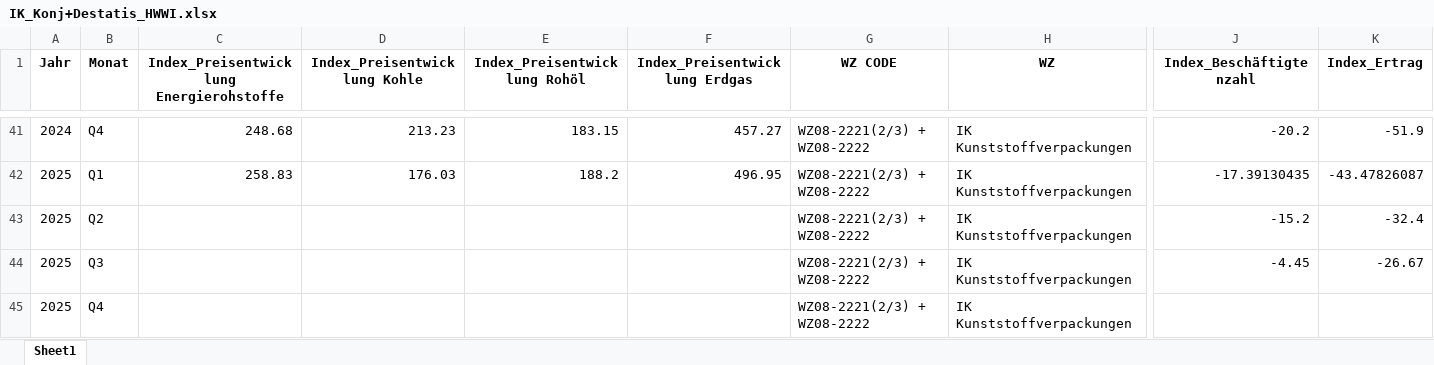
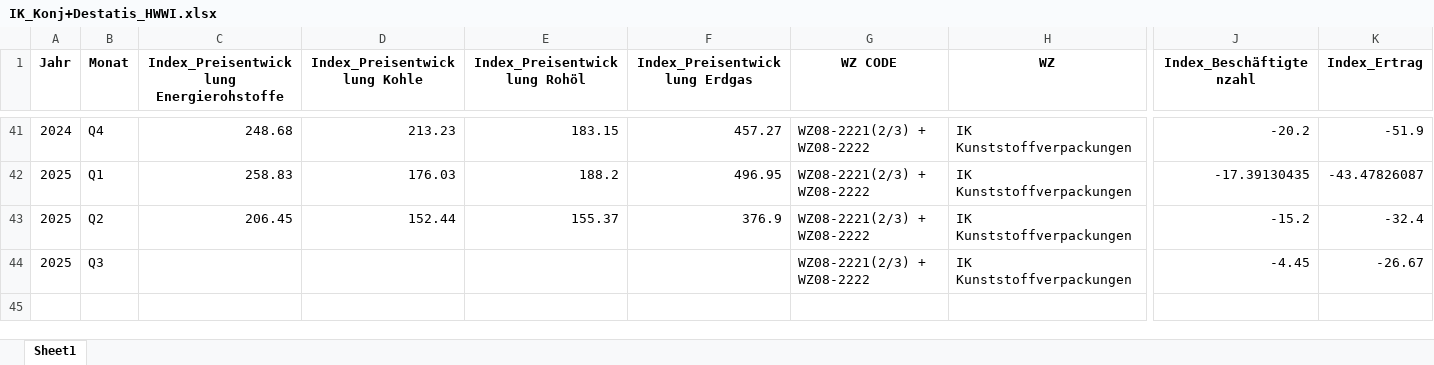
Before and after one commit to IK-Coding2025/ik-dashboard, an Excel workbook: data/IK_Konj+Destatis_HWWI.xlsx, sheet Sheet1, drawn as a sheet; only a part is shown, gaps mark what is left out; values as stored, in another font and other column widths than the file's, no borders; removed rows and columns are numbered as before the commit, all else as after; rows hold the shown columns only; the diff names each change by its address in the sheet, - before the commit and + after, or states it on an @@ line.

```diff
--- a/data/IK_Konj+Destatis_HWWI.xlsx (sheet Sheet1)
+++ b/data/IK_Konj+Destatis_HWWI.xlsx (sheet Sheet1)
-row 43: 2025 | Q2 |  |  |  |  | WZ08-2221(2/3) + WZ08-2222 | IK Kunststoffverpackungen | -15.2 | -32.4
+row 43: 2025 | Q2 | 206.45 | 152.44 | 155.37 | 376.9 | WZ08-2221(2/3) + WZ08-2222 | IK Kunststoffverpackungen | -15.2 | -32.4
-row 45: 2025 | Q4 |  |  |  |  | WZ08-2221(2/3) + WZ08-2222 | IK Kunststoffverpackungen
```
Also changed, not shown: 1 other file.
